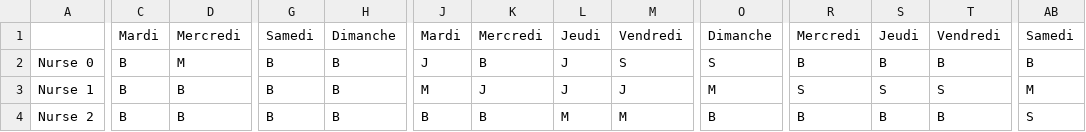
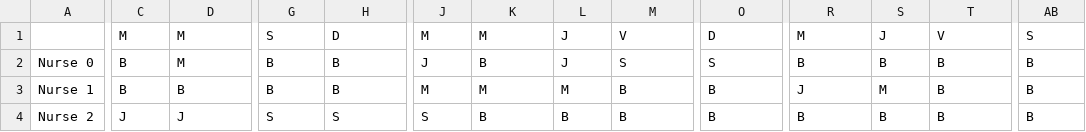
Before and after one commit to MatthiasPercelay/Model-PPC, a CSV file: timetable4.csv, drawn as a sheet; only a part is shown, gaps mark what is left out; removed rows and columns are numbered as before the commit, all else as after; rows hold the shown columns only; the diff covers the shown part only; the diff names each change by its address in the sheet, - before the commit and + after, or states it on an @@ line.

```diff
--- a/timetable4.csv
+++ b/timetable4.csv
-row 1:  | Mardi | Mercredi | Samedi | Dimanche | Mardi | Mercredi | Jeudi | Vendredi | Dimanche | Mercredi | Jeudi | Vendredi | Samedi
+row 1:  | M | M | S | D | M | M | J | V | D | M | J | V | S
-K3: J
+K3: M
-L3: J
+L3: M
-M3: J
+M3: B
-O3: M
+O3: B
-R3: S
+R3: J
-S3: S
+S3: M
-T3: S
+T3: B
-AB3: M
+AB3: B
-C4: B
+C4: J
-D4: B
+D4: J
-G4: B
+G4: S
-H4: B
+H4: S
-J4: B
+J4: S
-L4: M
+L4: B
-M4: M
+M4: B
-AB4: S
+AB4: B
```
Also changed, not shown: 47 edited cells elsewhere in this file, timetable0.csv, timetable1.csv, 29 other files.
